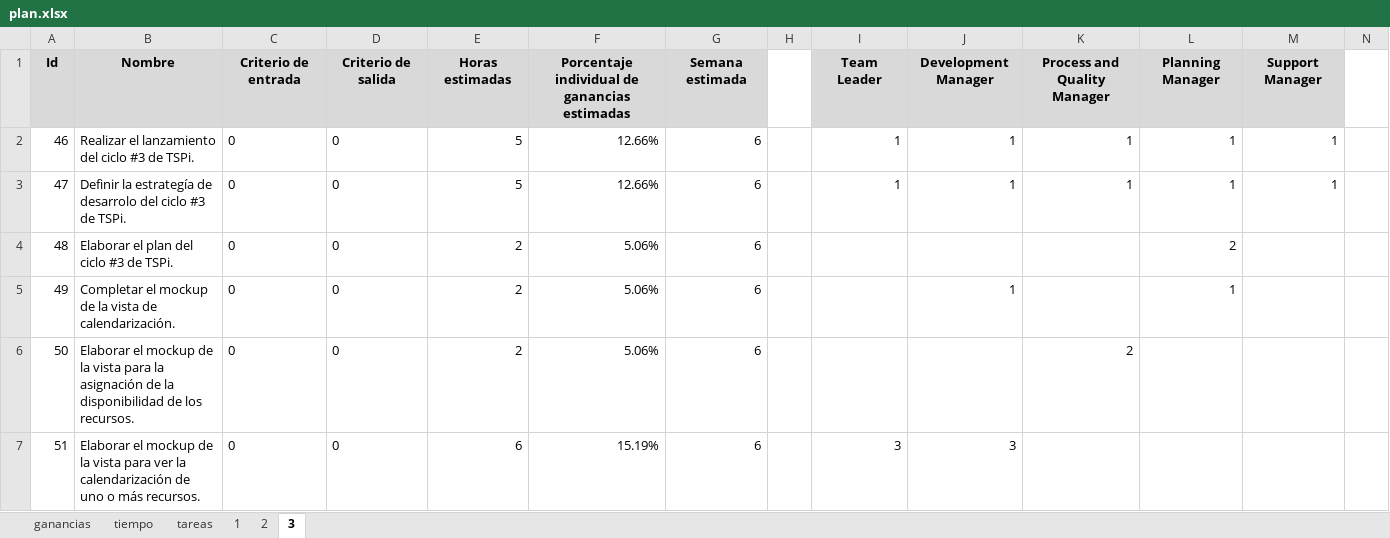
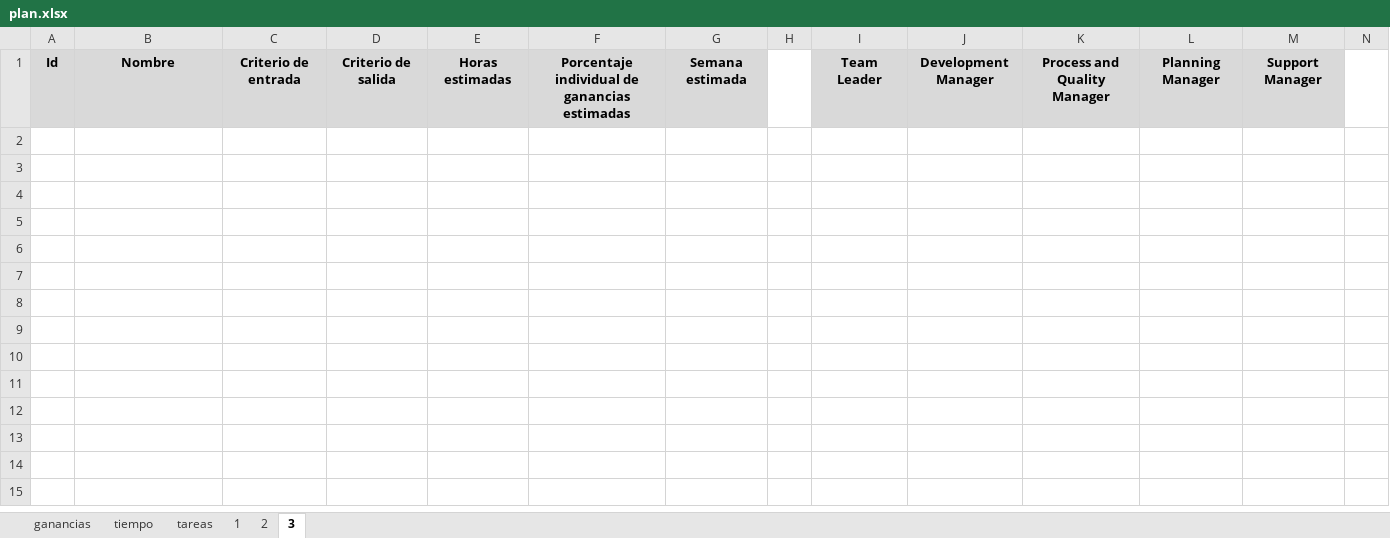
Before and after one commit to jw92/PPR, an Excel workbook: tspi/plan.xlsx, sheet 3, drawn as a sheet; only a part is shown; values as stored, in another font and other column widths than the file's, no borders; rows hold the shown columns only; the diff covers the shown part only; the diff names each change by its address in the sheet, - before the commit and + after, or states it on an @@ line.

Commit message:
Actualizaciones al plan del proyecto

```diff
--- a/tspi/plan.xlsx (sheet 3)
+++ b/tspi/plan.xlsx (sheet 3)
-row 2: 46 | Realizar el lanzamiento del ciclo #3 de TSPi. | 0 | 0 | 5 | 12.66% | 6 |  | 1 | 1 | 1 | 1 | 1
-row 3: 47 | Definir la estrategía de desarrolo del ciclo #3 de TSPi. | 0 | 0 | 5 | 12.66% | 6 |  | 1 | 1 | 1 | 1 | 1
-row 4: 48 | Elaborar el plan del ciclo #3 de TSPi. | 0 | 0 | 2 | 5.06% | 6 |  |  |  |  | 2
-row 5: 49 | Completar el mockup de la vista de calendarización. | 0 | 0 | 2 | 5.06% | 6 |  |  | 1 |  | 1
-row 6: 50 | Elaborar el mockup de la vista para la asignación de la disponibilidad de los recursos. | 0 | 0 | 2 | 5.06% | 6 |  |  |  | 2
-row 7: 51 | Elaborar el mockup de la vista para ver la calendarización de uno o más recursos. | 0 | 0 | 6 | 15.19% | 6 |  | 3 | 3
```
Also changed, not shown: 6 removed rows elsewhere in this sheet, sheet tareas, sheet 2, sheet 1, sheet ganancias, sheet tiempo, charts or pictures, tspi/ciclo-1/20095495.xlsx, tspi/ciclo-1/20105627.xlsx, 8 other files.
